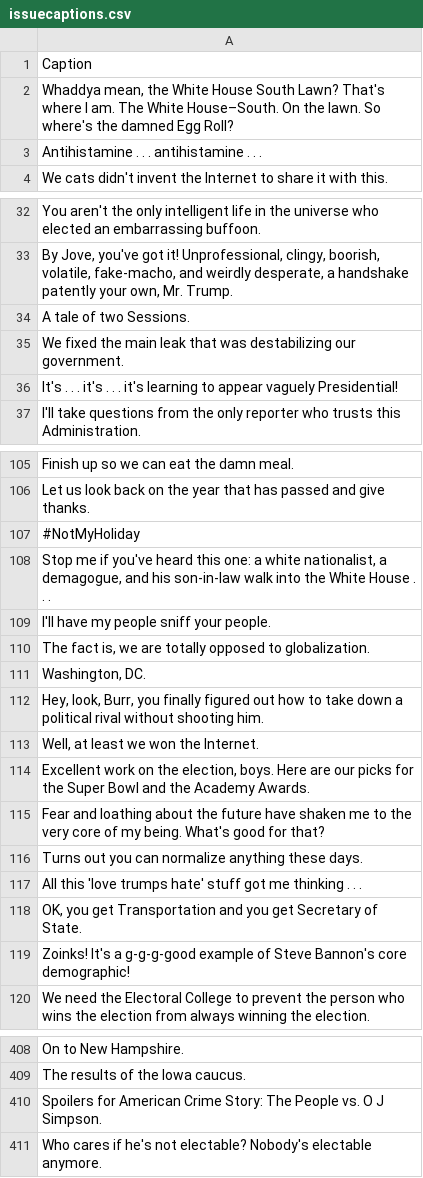
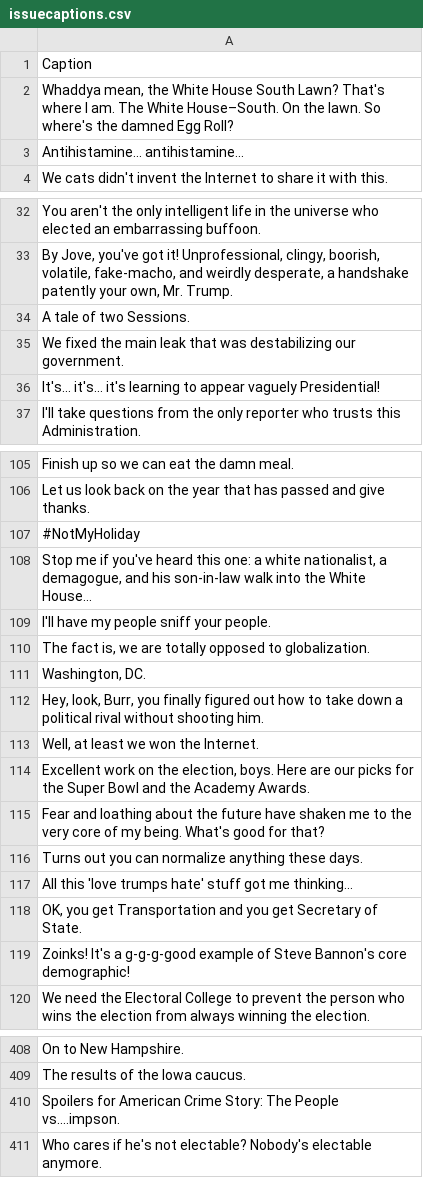
Before and after one commit to ngbb/nycc, a CSV file: data/issuecaptions.csv, drawn as a sheet; only a part is shown, gaps mark what is left out; the diff covers the shown part only.

```diff
--- a/data/issuecaptions.csv
+++ b/data/issuecaptions.csv
@@ -2,3 +2,3 @@ Caption
 "Whaddya mean, the White House South Lawn? That's where I am. The White House–South. On the lawn. So where's the damned Egg Roll?"
-Antihistamine . . . antihistamine . . .
+Antihistamine... antihistamine...
 We cats didn't invent the Internet to share it with this.
@@ -35,3 +35,3 @@ A tale of two Sessions.
 We fixed the main leak that was destabilizing our government.
-It's . . . it's . . . it's learning to appear vaguely Presidential!
+It's... it's... it's learning to appear vaguely Presidential!
 I'll take questions from the only reporter who trusts this Administration.
@@ -107,3 +107,3 @@ Let us look back on the year that has passed and give thanks.
 #NotMyHoliday
-"Stop me if you've heard this one: a white nationalist, a demagogue, and his son-in-law walk into the White House . . ."
+"Stop me if you've heard this one: a white nationalist, a demagogue, and his son-in-law walk into the White House..."
 I'll have my people sniff your people.
@@ -116,3 +116,3 @@ Fear and loathing about the future have shaken me to the very core of my being.
 Turns out you can normalize anything these days.
-All this 'love trumps hate' stuff got me thinking . . .
+All this 'love trumps hate' stuff got me thinking...
 "OK, you get Transportation and you get Secretary of State."
@@ -409,3 +409,3 @@ On to New Hampshire.
 The results of the Iowa caucus.
-Spoilers for American Crime Story: The People vs. O J Simpson.
+Spoilers for American Crime Story: The People vs....impson.
 Who cares if he's not electable? Nobody's electable anymore.
```
Also changed, not shown: 6 edited cells elsewhere in this file, data/contestcaptions.csv, 2 other files.
